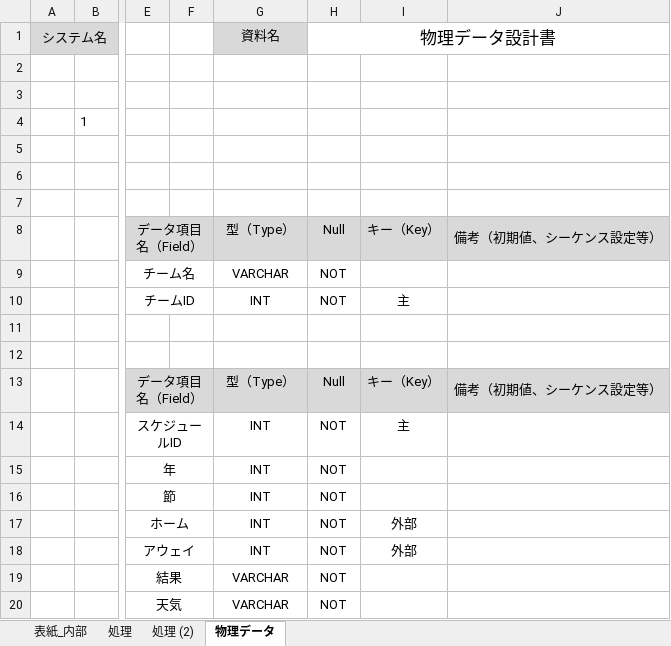
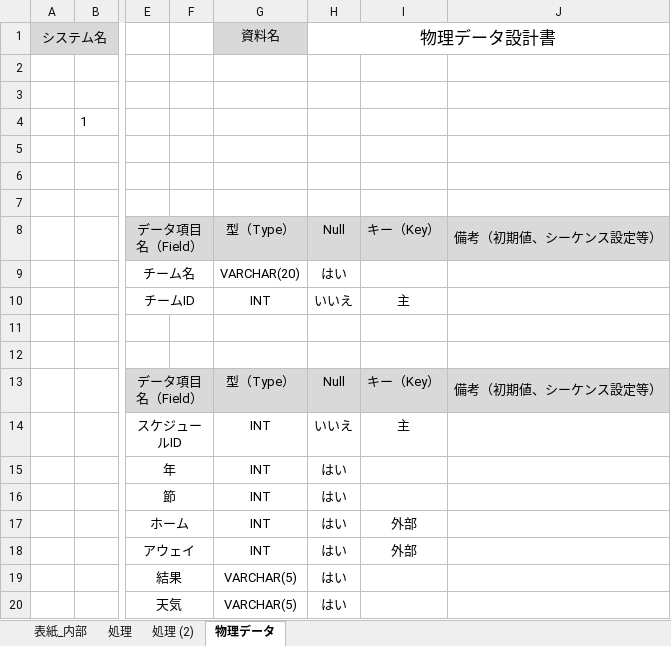
Before and after one commit to takamasaoki/-A-, an Excel workbook: C班内部設計書.xlsx, sheet 物理データ, drawn as a sheet; only a part is shown, gaps mark what is left out; values as stored, in another font and other column widths than the file's, no borders; the diff names each change by its address in the sheet, - before the commit and + after, or states it on an @@ line.

```diff
--- a/C班内部設計書.xlsx (sheet 物理データ)
+++ b/C班内部設計書.xlsx (sheet 物理データ)
-G9: VARCHAR
+G9: VARCHAR(20)
-H9: NOT
+H9: はい
-H10: NOT
+H10: いいえ
-H14: NOT
+H14: いいえ
-H15:H20: NOT
+H15:H20: はい
-G19:G20: VARCHAR
+G19:G20: VARCHAR(5)
```
Also changed, not shown: sheet 処理, charts or pictures, 外部設計書C班.xlsx, 1 other file.
